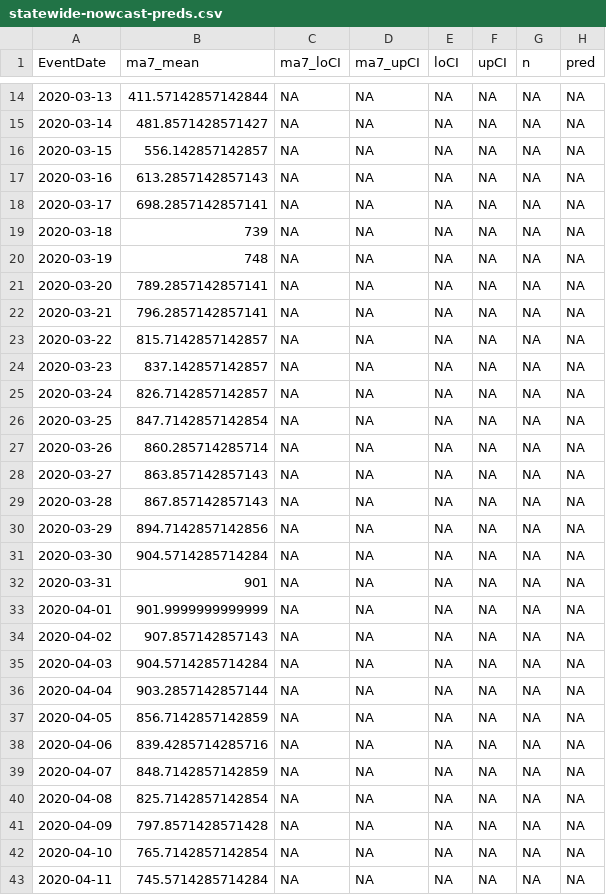
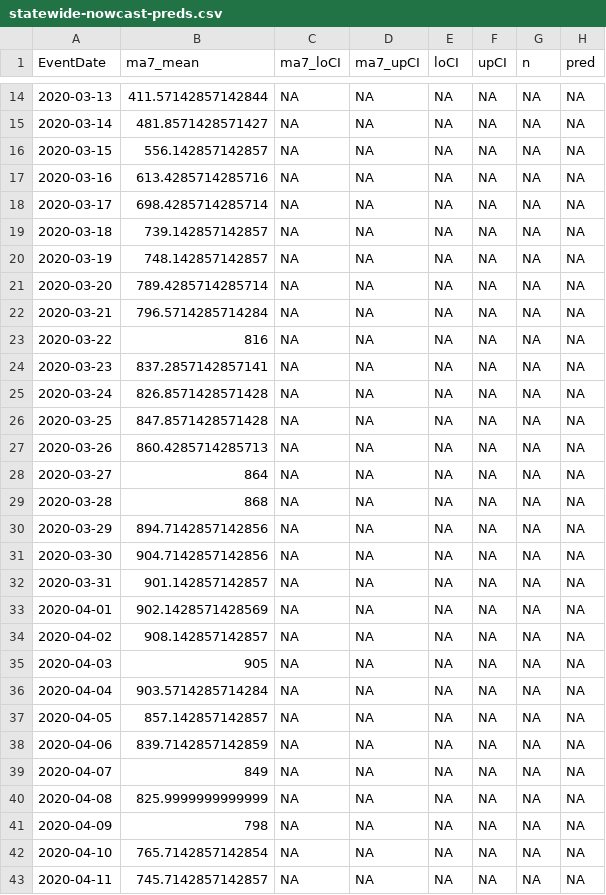
Before and after one commit to kokbent/flcovis19, a CSV file: testApp/data/statewide-nowcast-preds.csv, drawn as a sheet; only a part is shown, gaps mark what is left out; the diff covers the shown part only.

```diff
--- a/testApp/data/statewide-nowcast-preds.csv
+++ b/testApp/data/statewide-nowcast-preds.csv
@@ -16,28 +16,28 @@ EventDate,ma7_mean,ma7_loCI,ma7_upCI,loCI,upCI,n,pred
 2020-03-15,556.142857142857,NA,NA,NA,NA,NA,NA
-2020-03-16,613.2857142857143,NA,NA,NA,NA,NA,NA
-2020-03-17,698.2857142857141,NA,NA,NA,NA,NA,NA
-2020-03-18,739,NA,NA,NA,NA,NA,NA
-2020-03-19,748,NA,NA,NA,NA,NA,NA
-2020-03-20,789.2857142857141,NA,NA,NA,NA,NA,NA
-2020-03-21,796.2857142857141,NA,NA,NA,NA,NA,NA
-2020-03-22,815.7142857142857,NA,NA,NA,NA,NA,NA
-2020-03-23,837.142857142857,NA,NA,NA,NA,NA,NA
-2020-03-24,826.7142857142857,NA,NA,NA,NA,NA,NA
-2020-03-25,847.7142857142854,NA,NA,NA,NA,NA,NA
-2020-03-26,860.285714285714,NA,NA,NA,NA,NA,NA
-2020-03-27,863.857142857143,NA,NA,NA,NA,NA,NA
-2020-03-28,867.857142857143,NA,NA,NA,NA,NA,NA
+2020-03-16,613.4285714285716,NA,NA,NA,NA,NA,NA
+2020-03-17,698.4285714285714,NA,NA,NA,NA,NA,NA
+2020-03-18,739.142857142857,NA,NA,NA,NA,NA,NA
+2020-03-19,748.142857142857,NA,NA,NA,NA,NA,NA
+2020-03-20,789.4285714285714,NA,NA,NA,NA,NA,NA
+2020-03-21,796.5714285714284,NA,NA,NA,NA,NA,NA
+2020-03-22,816,NA,NA,NA,NA,NA,NA
+2020-03-23,837.2857142857141,NA,NA,NA,NA,NA,NA
+2020-03-24,826.8571428571428,NA,NA,NA,NA,NA,NA
+2020-03-25,847.8571428571428,NA,NA,NA,NA,NA,NA
+2020-03-26,860.4285714285713,NA,NA,NA,NA,NA,NA
+2020-03-27,864,NA,NA,NA,NA,NA,NA
+2020-03-28,868,NA,NA,NA,NA,NA,NA
 2020-03-29,894.7142857142856,NA,NA,NA,NA,NA,NA
-2020-03-30,904.5714285714284,NA,NA,NA,NA,NA,NA
-2020-03-31,901,NA,NA,NA,NA,NA,NA
-2020-04-01,901.9999999999999,NA,NA,NA,NA,NA,NA
-2020-04-02,907.857142857143,NA,NA,NA,NA,NA,NA
-2020-04-03,904.5714285714284,NA,NA,NA,NA,NA,NA
-2020-04-04,903.2857142857144,NA,NA,NA,NA,NA,NA
-2020-04-05,856.7142857142859,NA,NA,NA,NA,NA,NA
-2020-04-06,839.4285714285716,NA,NA,NA,NA,NA,NA
-2020-04-07,848.7142857142859,NA,NA,NA,NA,NA,NA
-2020-04-08,825.7142857142854,NA,NA,NA,NA,NA,NA
-2020-04-09,797.8571428571428,NA,NA,NA,NA,NA,NA
+2020-03-30,904.7142857142856,NA,NA,NA,NA,NA,NA
+2020-03-31,901.142857142857,NA,NA,NA,NA,NA,NA
+2020-04-01,902.1428571428569,NA,NA,NA,NA,NA,NA
+2020-04-02,908.142857142857,NA,NA,NA,NA,NA,NA
+2020-04-03,905,NA,NA,NA,NA,NA,NA
+2020-04-04,903.5714285714284,NA,NA,NA,NA,NA,NA
+2020-04-05,857.142857142857,NA,NA,NA,NA,NA,NA
+2020-04-06,839.7142857142859,NA,NA,NA,NA,NA,NA
+2020-04-07,849,NA,NA,NA,NA,NA,NA
+2020-04-08,825.9999999999999,NA,NA,NA,NA,NA,NA
+2020-04-09,798,NA,NA,NA,NA,NA,NA
 2020-04-10,765.7142857142854,NA,NA,NA,NA,NA,NA
-2020-04-11,745.5714285714284,NA,NA,NA,NA,NA,NA
+2020-04-11,745.7142857142857,NA,NA,NA,NA,NA,NA
```
Also changed, not shown: 1 added row and 155 edited cells elsewhere in this file, testApp/data/case_ev.csv, 21 other files.
